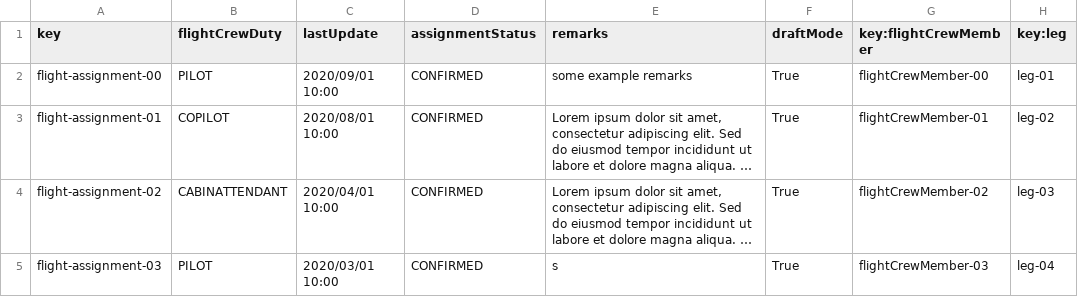
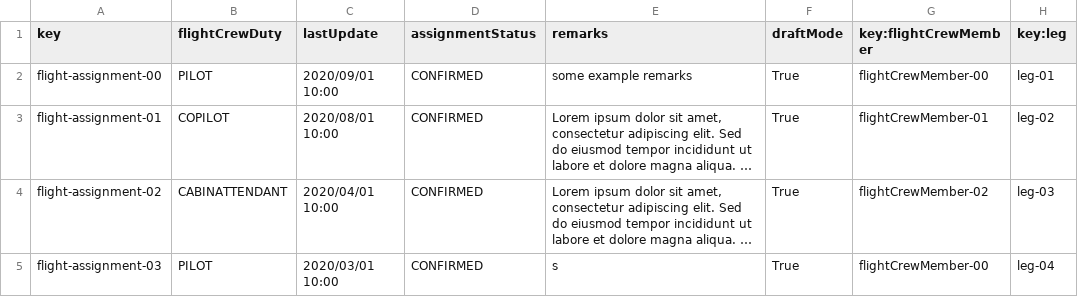
Before and after one commit to DP2-C1-046/Acme-ANS-D04, a CSV file: src/main/resources/WEB-INF/data/sample/FlightAssignment.csv, drawn as a sheet; long unchanged cells end in …; the diff names each change by its address in the sheet, - before the commit and + after, or states it on an @@ line.

Commit message:
List y show flight assignments

```diff
--- a/src/main/resources/WEB-INF/data/sample/FlightAssignment.csv
+++ b/src/main/resources/WEB-INF/data/sample/FlightAssignment.csv
-G5 (key:flightCrewMember): flightCrewMember-03
+G5 (key:flightCrewMember): flightCrewMember-00
```
Also changed, not shown: 13 other files.
